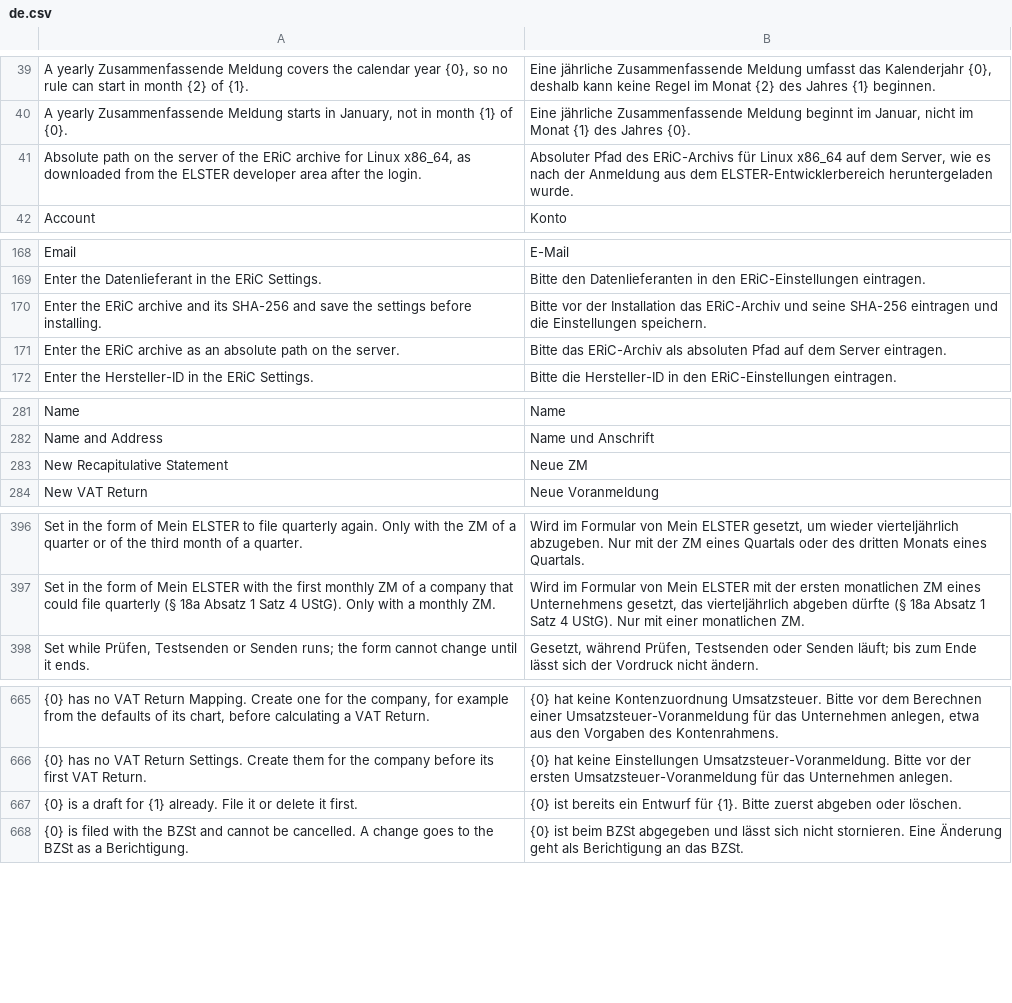
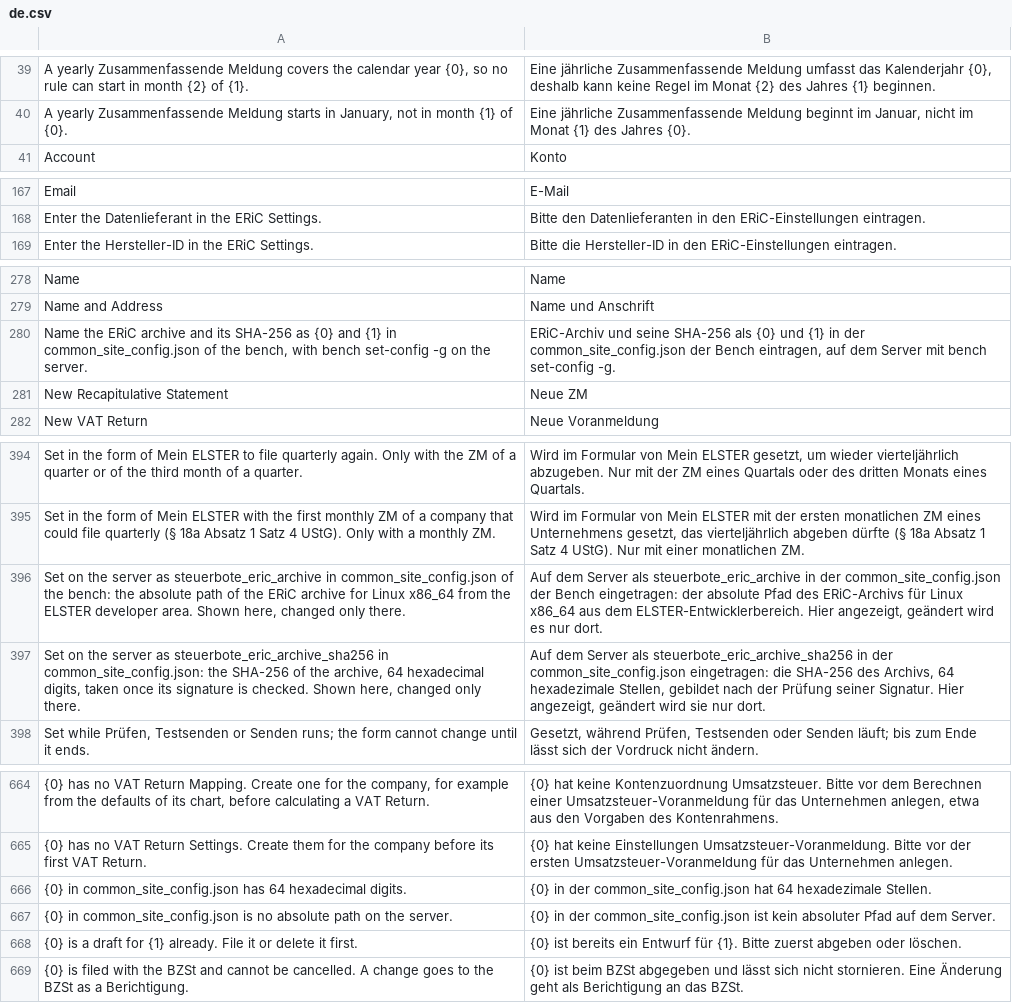
Before and after one commit to encircle360-oss/steuerbote, a CSV file: steuerbote/translations/de.csv, drawn as a sheet; only a part is shown, gaps mark what is left out; the diff covers the shown part only.

Commit message:
take the ERiC archive and its SHA-256 from common_site_config.json only and check the runtime against its manifest before every run

```diff
--- a/steuerbote/translations/de.csv
+++ b/steuerbote/translations/de.csv
@@ -40,3 +40,2 @@
 "A yearly Zusammenfassende Meldung starts in January, not in month {1} of {0}.","Eine jährliche Zusammenfassende Meldung beginnt im Januar, nicht im Monat {1} des Jahres {0}."
-"Absolute path on the server of the ERiC archive for Linux x86_64, as downloaded from the ELSTER developer area after the login.","Absoluter Pfad des ERiC-Archivs für Linux x86_64 auf dem Server, wie es nach der Anmeldung aus dem ELSTER-Entwicklerbereich heruntergeladen wurde."
 "Account","Konto"
@@ -169,4 +168,2 @@
 "Enter the Datenlieferant in the ERiC Settings.","Bitte den Datenlieferanten in den ERiC-Einstellungen eintragen."
-"Enter the ERiC archive and its SHA-256 and save the settings before installing.","Bitte vor der Installation das ERiC-Archiv und seine SHA-256 eintragen und die Einstellungen speichern."
-"Enter the ERiC archive as an absolute path on the server.","Bitte das ERiC-Archiv als absoluten Pfad auf dem Server eintragen."
 "Enter the Hersteller-ID in the ERiC Settings.","Bitte die Hersteller-ID in den ERiC-Einstellungen eintragen."
@@ -282,2 +279,3 @@
 "Name and Address","Name und Anschrift"
+"Name the ERiC archive and its SHA-256 as {0} and {1} in common_site_config.json of the bench, with bench set-config -g on the server.","ERiC-Archiv und seine SHA-256 als {0} und {1} in der common_site_config.json der Bench eintragen, auf dem Server mit bench set-config -g."
 "New Recapitulative Statement","Neue ZM"
@@ -397,2 +395,4 @@
 "Set in the form of Mein ELSTER with the first monthly ZM of a company that could file quarterly (§ 18a Absatz 1 Satz 4 UStG). Only with a monthly ZM.","Wird im Formular von Mein ELSTER mit der ersten monatlichen ZM eines Unternehmens gesetzt, das vierteljährlich abgeben dürfte (§ 18a Absatz 1 Satz 4 UStG). Nur mit einer monatlichen ZM."
+"Set on the server as steuerbote_eric_archive in common_site_config.json of the bench: the absolute path of the ERiC archive for Linux x86_64 from the ELSTER developer area. Shown here, changed only there.","Auf dem Server als steuerbote_eric_archive in der common_site_config.json der Bench eingetragen: der absolute Pfad des ERiC-Archivs für Linux x86_64 aus dem ELSTER-Entwicklerbereich. Hier angezeigt, geändert wird es nur dort."
+"Set on the server as steuerbote_eric_archive_sha256 in common_site_config.json: the SHA-256 of the archive, 64 hexadecimal digits, taken once its signature is checked. Shown here, changed only there.","Auf dem Server als steuerbote_eric_archive_sha256 in der common_site_config.json eingetragen: die SHA-256 des Archivs, 64 hexadezimale Stellen, gebildet nach der Prüfung seiner Signatur. Hier angezeigt, geändert wird sie nur dort."
 "Set while Prüfen, Testsenden or Senden runs; the form cannot change until it ends.","Gesetzt, während Prüfen, Testsenden oder Senden läuft; bis zum Ende lässt sich der Vordruck nicht ändern."
@@ -666,2 +665,4 @@
 "{0} has no VAT Return Settings. Create them for the company before its first VAT Return.","{0} hat keine Einstellungen Umsatzsteuer-Voranmeldung. Bitte vor der ersten Umsatzsteuer-Voranmeldung für das Unternehmen anlegen."
+"{0} in common_site_config.json has 64 hexadecimal digits.","{0} in der common_site_config.json hat 64 hexadezimale Stellen."
+"{0} in common_site_config.json is no absolute path on the server.","{0} in der common_site_config.json ist kein absoluter Pfad auf dem Server."
 "{0} is a draft for {1} already. File it or delete it first.","{0} ist bereits ein Entwurf für {1}. Bitte zuerst abgeben oder löschen."
```
Also changed, not shown: 1 added row and 2 removed rows elsewhere in this file, 13 other files.
